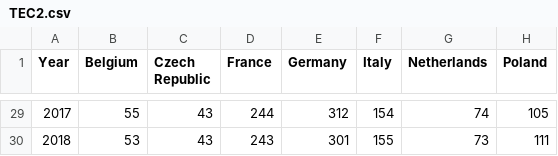
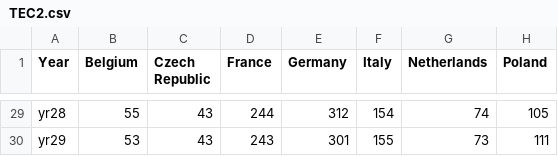
Before and after one commit to tonitiri/Project2, a CSV file: Data Files/TEC2.csv, drawn as a sheet; only a part is shown, gaps mark what is left out; the diff covers the shown part only; the diff names each change by its address in the sheet, - before the commit and + after, or states it on an @@ line.

```diff
--- a/Data Files/TEC2.csv
+++ b/Data Files/TEC2.csv
-A29 (Year): 2017
+A29 (Year): yr28
-A30 (Year): 2018
+A30 (Year): yr29
```
Also changed, not shown: 27 edited cells elsewhere in this file, Data Files/EBOT.csv, Data Files/EIG.csv, 15 other files.
